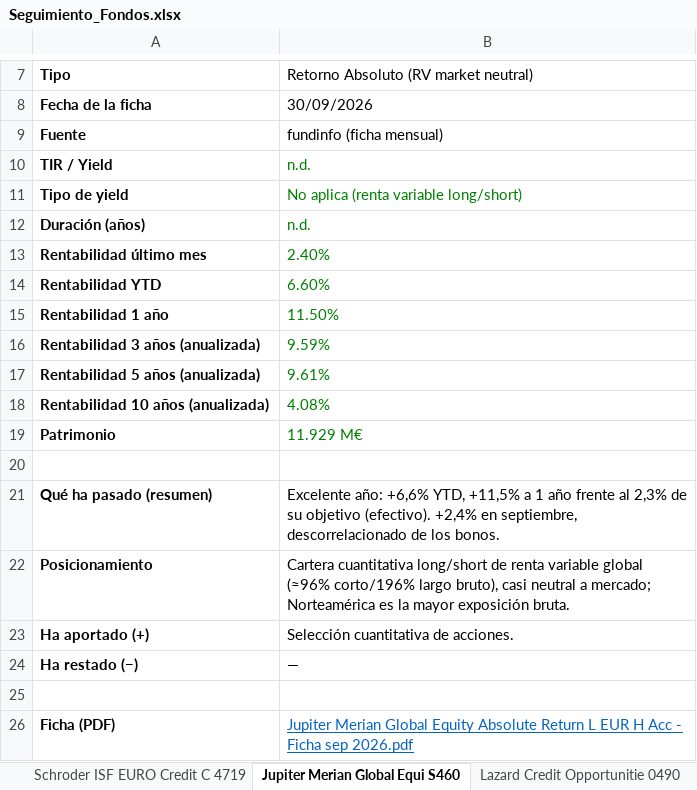
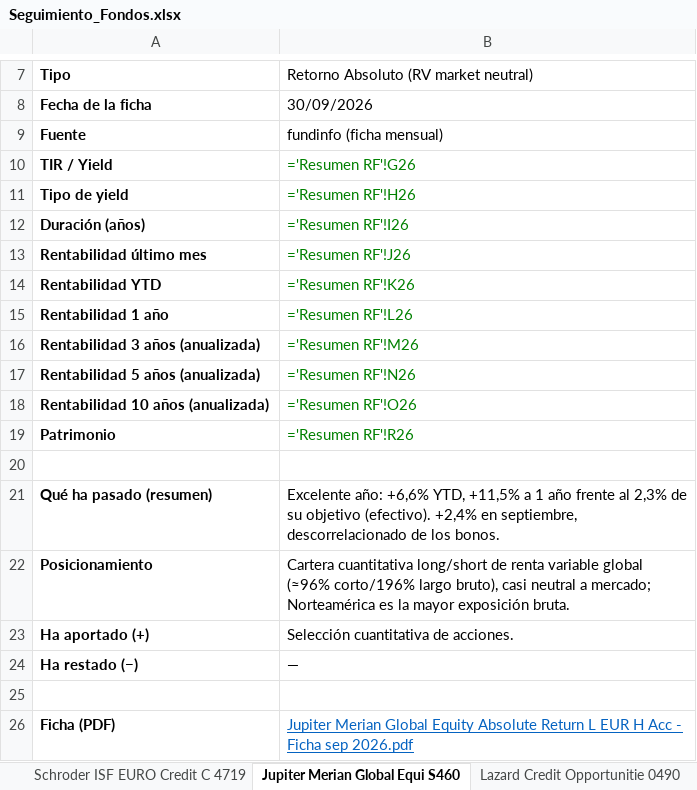
Before and after one commit to juuuuez/seguimiento-fondos, an Excel workbook: descargas/Seguimiento_Fondos.xlsx, sheet Jupiter Merian Global Equi S460, drawn as a sheet; only a part is shown, gaps mark what is left out; values as stored, in another font and other column widths than the file's, no borders; formulas without a stored value are shown as written; the diff names each change by its address in the sheet, - before the commit and + after, or states it on an @@ line.

```diff
--- a/descargas/Seguimiento_Fondos.xlsx (sheet Jupiter Merian Global Equi S460)
+++ b/descargas/Seguimiento_Fondos.xlsx (sheet Jupiter Merian Global Equi S460)
-B10: n.d.
+B10: ='Resumen RF'!G26
-B11: No aplica (renta variable long/short)
+B11: ='Resumen RF'!H26
-B12: n.d.
+B12: ='Resumen RF'!I26
-B13: 2.40%
+B13: ='Resumen RF'!J26
-B14: 6.60%
+B14: ='Resumen RF'!K26
-B15: 11.50%
+B15: ='Resumen RF'!L26
-B16: 9.59%
+B16: ='Resumen RF'!M26
-B17: 9.61%
+B17: ='Resumen RF'!N26
-B18: 4.08%
+B18: ='Resumen RF'!O26
-B19: 11.929 M€
+B19: ='Resumen RF'!R26
```
Also changed, not shown: sheet Resumen RV, sheet Resumen RF, sheet M&G (Lux) Optimal Income E 4373, sheet Man High Yield Opportuniti YP61, sheet PIMCO GIS Income Fund E EU 9L26, sheet Schroder ISF EURO Credit C 4719, 24 more sheets, 9 other files.
